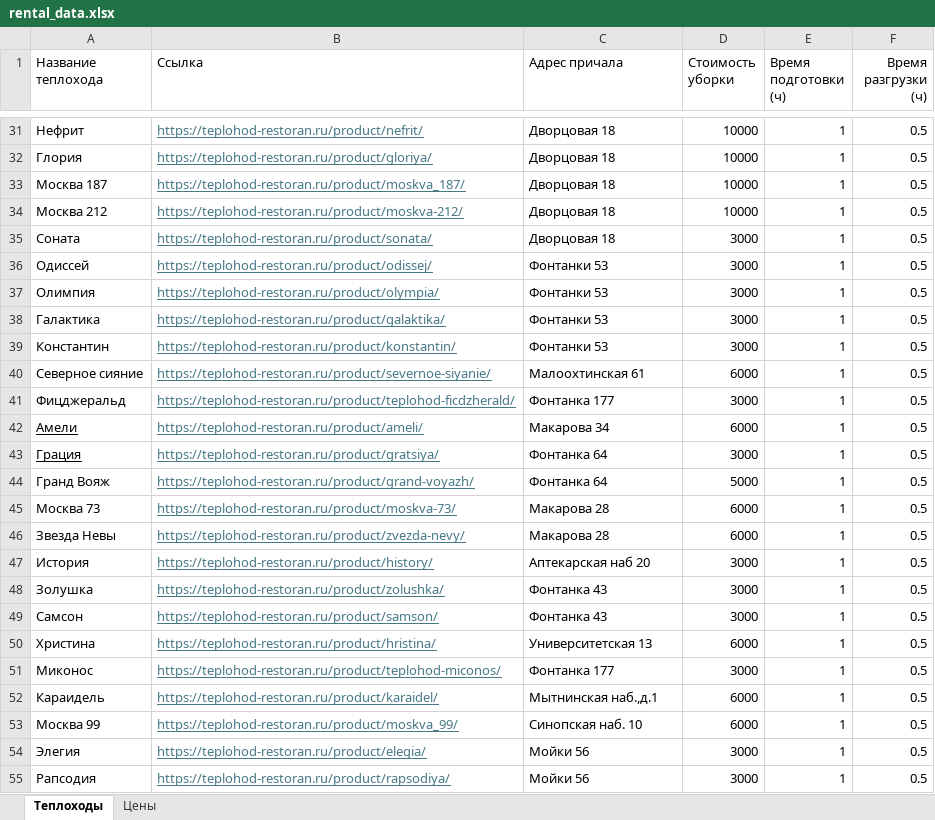
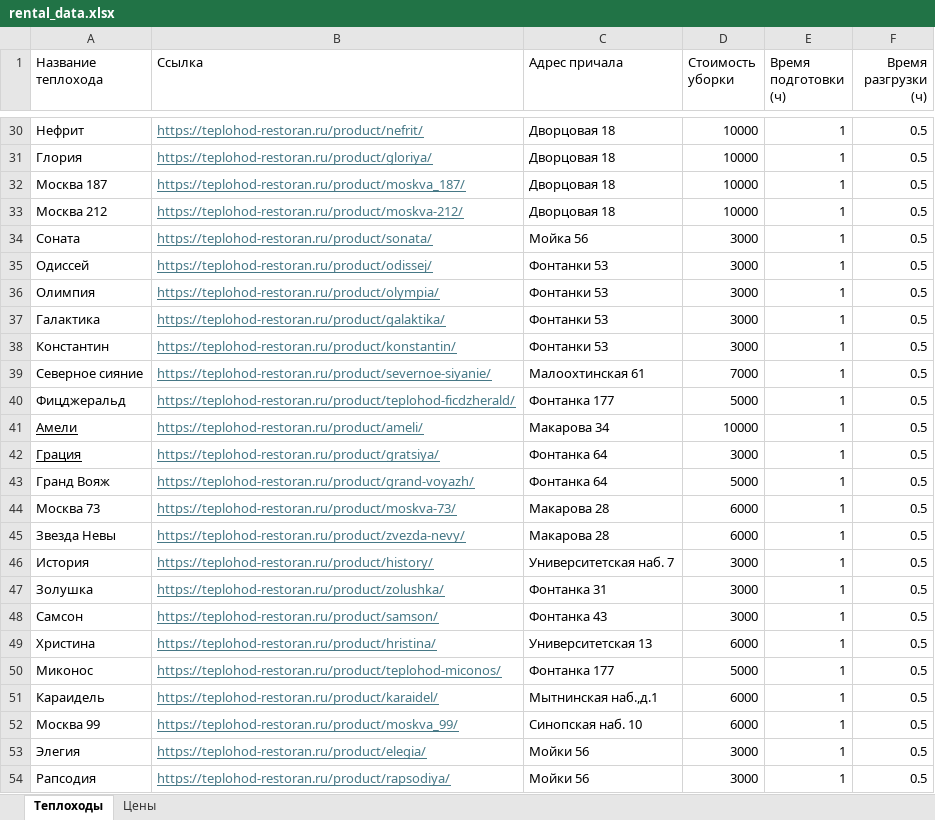
Before and after one commit to diodao/NaviBot, an Excel workbook: rental_data.xlsx, sheet Теплоходы, drawn as a sheet; only a part is shown, gaps mark what is left out; values as stored, in another font and other column widths than the file's, no borders; addresses are those after the commit; the diff covers the shown part only; the diff names each change by its address in the sheet, - before the commit and + after, or states it on an @@ line.

```diff
--- a/rental_data.xlsx (sheet Теплоходы)
+++ b/rental_data.xlsx (sheet Теплоходы)
-C34 (Адрес причала): Дворцовая 18
+C34 (Адрес причала): Мойка 56
-D39 (Стоимость уборки): 6000
+D39 (Стоимость уборки): 7000
-D40 (Стоимость уборки): 3000
+D40 (Стоимость уборки): 5000
-D41 (Стоимость уборки): 6000
+D41 (Стоимость уборки): 10000
-C46 (Адрес причала): Аптекарская наб 20
+C46 (Адрес причала): Университетская наб. 7
-C47 (Адрес причала): Фонтанка 43
+C47 (Адрес причала): Фонтанка 31
-D50 (Стоимость уборки): 3000
+D50 (Стоимость уборки): 5000
```
Also changed, not shown: 17 added rows, 1 removed row and 23 edited cells elsewhere in this sheet, sheet Цены.
